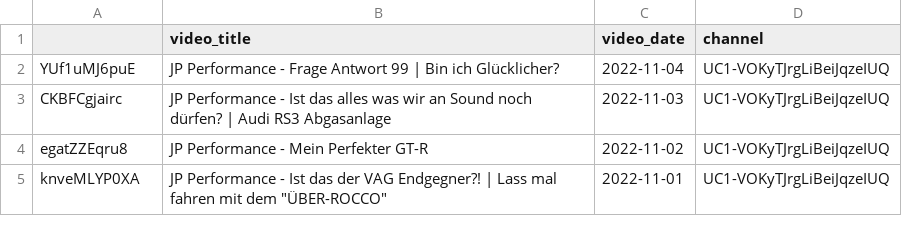
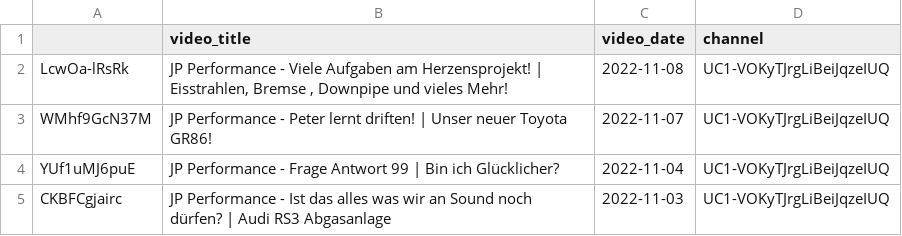
Before and after one commit to mlempp/voice_of_the_community, a CSV file: video_DataBase.csv, drawn as a sheet; only a part is shown; the shorter side is filled out with more unchanged rows; the diff names each change by its address in the sheet, - before the commit and + after, or states it on an @@ line.

```diff
--- a/video_DataBase.csv
+++ b/video_DataBase.csv
+row 2: LcwOa-lRsRk | JP Performance - Viele Aufgaben am Herzensprojekt! | Eisstrahlen, Bremse , Downpipe und vieles Mehr! | 2022-11-08 | UC1-VOKyTJrgLiBeiJqzeIUQ
+row 3: WMhf9GcN37M | JP Performance - Peter lernt driften! | Unser neuer Toyota GR86! | 2022-11-07 | UC1-VOKyTJrgLiBeiJqzeIUQ
```
Also changed, not shown: 2 other files.
